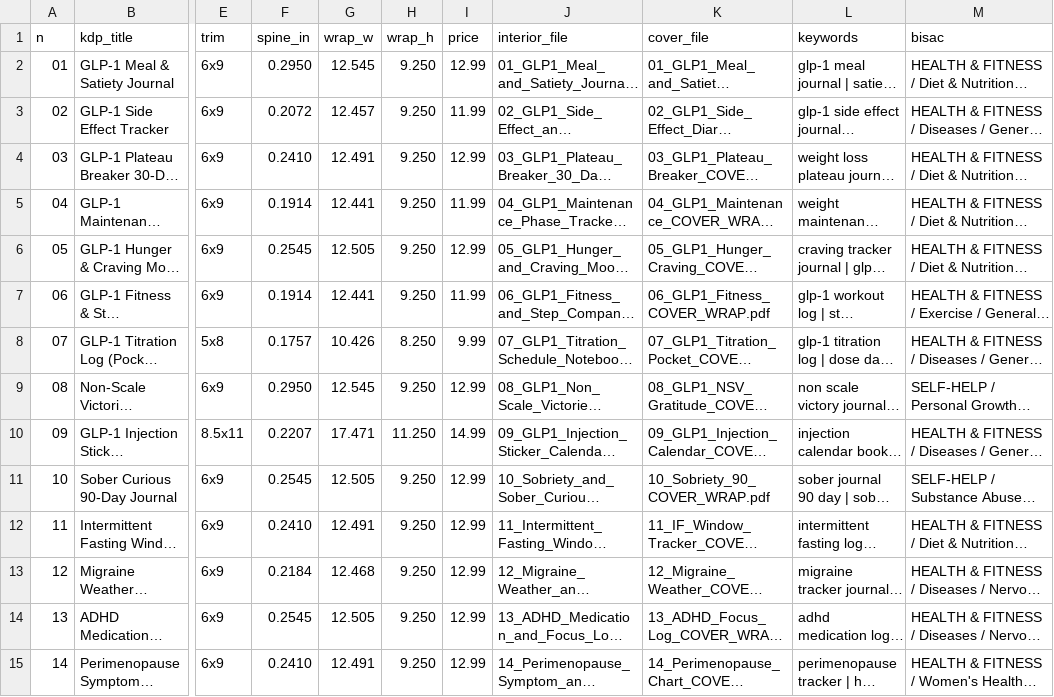
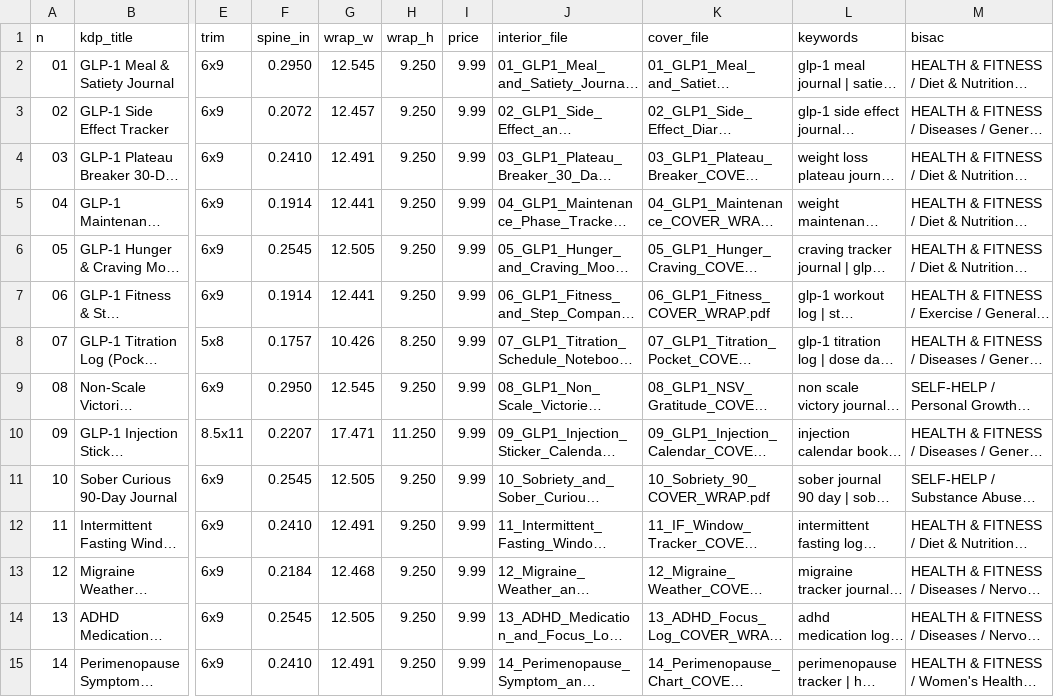
Before and after one commit to ifelaniya-byte/Journals, a CSV file: kdp-36/KDP-Complete-Kit/METADATA.csv, drawn as a sheet; only a part is shown, gaps mark what is left out; long unchanged cells end in …; the diff covers the shown part only; the diff names each change by its address in the sheet, - before the commit and + after, or states it on an @@ line.

Commit message:
Cap all 36 KDP list prices at $9.99 (60% royalty floor).
Rebuild listings, METADATA, lookbook; add selling/valuation guide and proof report.

```diff
--- a/kdp-36/KDP-Complete-Kit/METADATA.csv
+++ b/kdp-36/KDP-Complete-Kit/METADATA.csv
-I2 (price): 12.99
+I2 (price): 9.99
-I3 (price): 11.99
+I3 (price): 9.99
-I4 (price): 12.99
+I4 (price): 9.99
-I5 (price): 11.99
+I5 (price): 9.99
-I6 (price): 12.99
+I6 (price): 9.99
-I7 (price): 11.99
+I7 (price): 9.99
-I9 (price): 12.99
+I9 (price): 9.99
-I10 (price): 14.99
+I10 (price): 9.99
-I11:I15 (price): 12.99
+I11:I15 (price): 9.99
```
Also changed, not shown: 22 edited cells elsewhere in this file, 44 other files.
